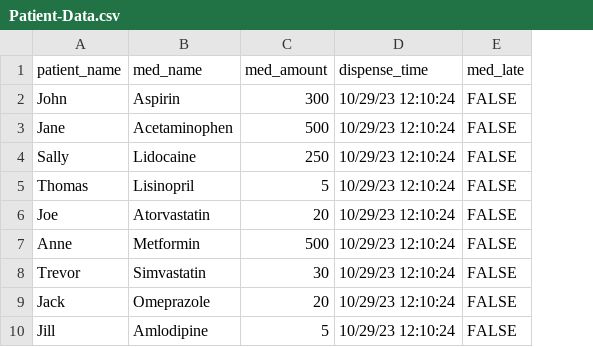
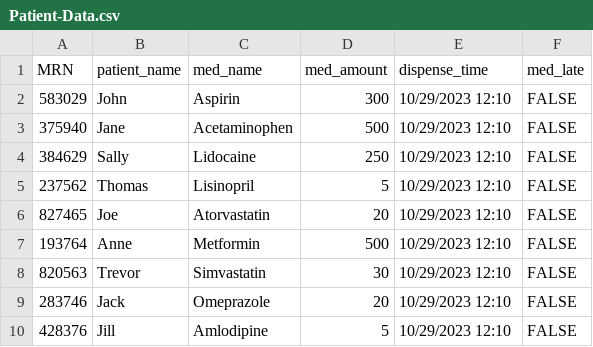
Before and after one commit to nivek694/HackNC_Project, a CSV file: HackNC_Project/Patient-Data.csv, drawn as a sheet; addresses are those after the commit; the diff names each change by its address in the sheet, - before the commit and + after, or states it on an @@ line.

Commit message:
added mrn column to patient date

```diff
--- a/HackNC_Project/Patient-Data.csv
+++ b/HackNC_Project/Patient-Data.csv
+column A (MRN), rows 2-10: 583029 | 375940 | 384629 | 237562 | 827465 | 193764 | 820563 | 283746 | 428376
-E2:E10 (dispense_time): 10/29/23 12:10:24
+E2:E10 (dispense_time): 10/29/2023 12:10
```
